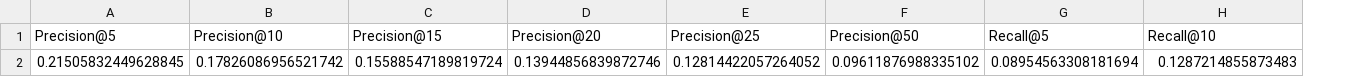
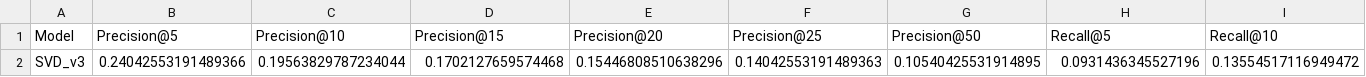
Before and after one commit to Kyrliyki/Project-Recommendations-, a CSV file: data/models/svd_v3_metrics.csv, drawn as a sheet; only a part is shown; removed rows and columns are numbered as before the commit, all else as after; rows hold the shown columns only; the diff names each change by its address in the sheet, - before the commit and + after, or states it on an @@ line.

```diff
--- a/data/models/svd_v3_metrics.csv
+++ b/data/models/svd_v3_metrics.csv
+column A (Model), empty
-row 2: 0.21505832449628845 | 0.17826086956521742 | 0.15588547189819724 | 0.13944856839872746 | 0.12814422057264052 | 0.09611876988335102 | 0.08954563308181694 | 0.1287214855873483
+row 2: SVD_v3 | 0.24042553191489366 | 0.19563829787234044 | 0.1702127659574468 | 0.15446808510638296 | 0.14042553191489363 | 0.10540425531914895 | 0.0931436345527196 | 0.13554517116949472
```
Also changed, not shown: data/models/result_metrics_for_all_models.csv, data/models/svd_metrics.csv, 4 other files.
